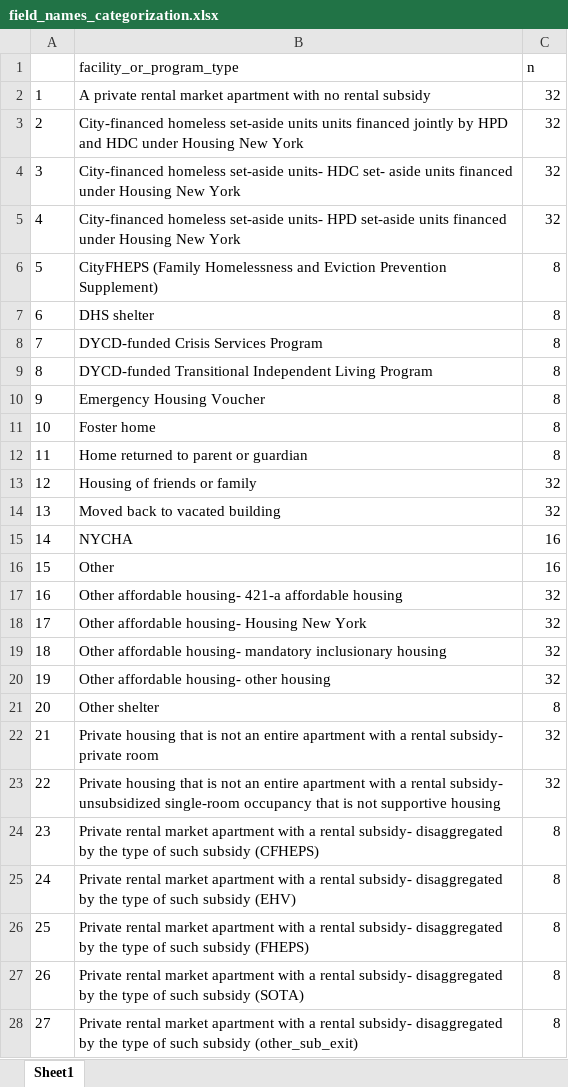
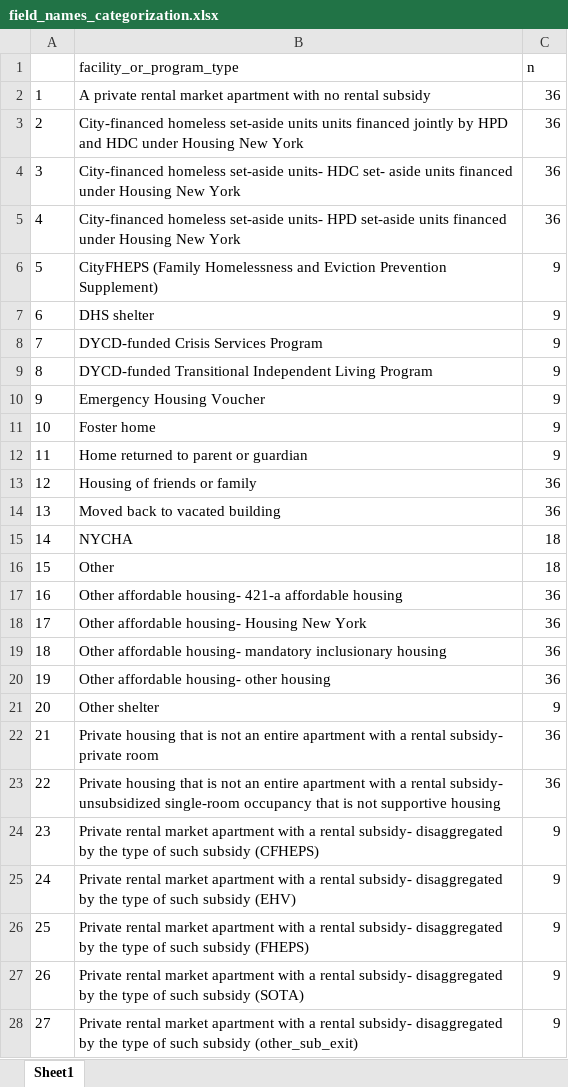
Before and after one commit to pspauster/shelter-exits, an Excel workbook: field_names_categorization.xlsx, sheet Sheet1, drawn as a sheet; only a part is shown; values as stored, in another font and other column widths than the file's, no borders; the diff covers the shown part only; the diff names each change by its address in the sheet, - before the commit and + after, or states it on an @@ line.

Commit message:
update with jan data

```diff
--- a/field_names_categorization.xlsx (sheet Sheet1)
+++ b/field_names_categorization.xlsx (sheet Sheet1)
-C2:C5 (n): 32
+C2:C5 (n): 36
-C6:C12 (n): 8
+C6:C12 (n): 9
-C13:C14 (n): 32
+C13:C14 (n): 36
-C15:C16 (n): 16
+C15:C16 (n): 18
-C17:C20 (n): 32
+C17:C20 (n): 36
-C21 (n): 8
+C21 (n): 9
-C22:C23 (n): 32
+C22:C23 (n): 36
-C24:C28 (n): 8
+C24:C28 (n): 9
```
Also changed, not shown: 26 edited cells elsewhere in this sheet, 6 other files.
